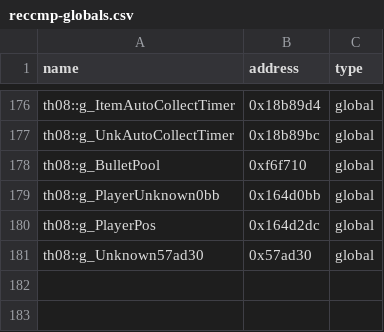
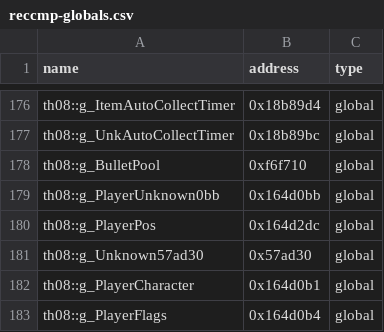
Before and after one commit to Patchouli-CN/th08_dec, a CSV file: config/reccmp-globals.csv, drawn as a sheet; only a part is shown, gaps mark what is left out; the diff names each change by its address in the sheet, - before the commit and + after, or states it on an @@ line.

Commit message:
Player 高频全局命名：g_PlayerCharacter(0x164d0b1)/g_PlayerFlags(0x164d0b4)

```diff
--- a/config/reccmp-globals.csv
+++ b/config/reccmp-globals.csv
+row 182: th08::g_PlayerCharacter | 0x164d0b1 | global
+row 183: th08::g_PlayerFlags | 0x164d0b4 | global
```
Also changed, not shown: 1 other file.
